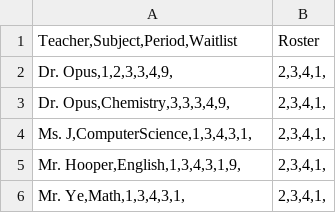
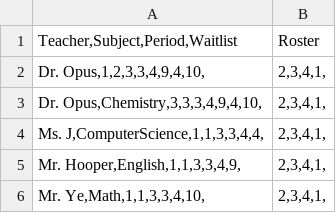
Before and after one commit to Addison-Huang/Flying-Bob, a CSV file: CourseData.csv, drawn as a sheet.

```diff
--- a/CourseData.csv
+++ b/CourseData.csv
@@ -1,6 +1,6 @@
 Teacher,Subject,Period,Waitlist|Roster
-Dr. Opus,1,2,3,3,4,9,|2,3,4,1,
-Dr. Opus,Chemistry,3,3,3,4,9,|2,3,4,1,
-Ms. J,ComputerScience,1,3,4,3,1,|2,3,4,1,
-Mr. Hooper,English,1,3,4,3,1,9,|2,3,4,1,
-Mr. Ye,Math,1,3,4,3,1,|2,3,4,1,
+Dr. Opus,1,2,3,3,4,9,4,10,|2,3,4,1,
+Dr. Opus,Chemistry,3,3,3,4,9,4,10,|2,3,4,1,
+Ms. J,ComputerScience,1,1,3,3,4,4,|2,3,4,1,
+Mr. Hooper,English,1,1,3,3,4,9,|2,3,4,1,
+Mr. Ye,Math,1,1,3,3,4,10,|2,3,4,1,
```
Also changed, not shown: StudentData.csv, 6 other files.
